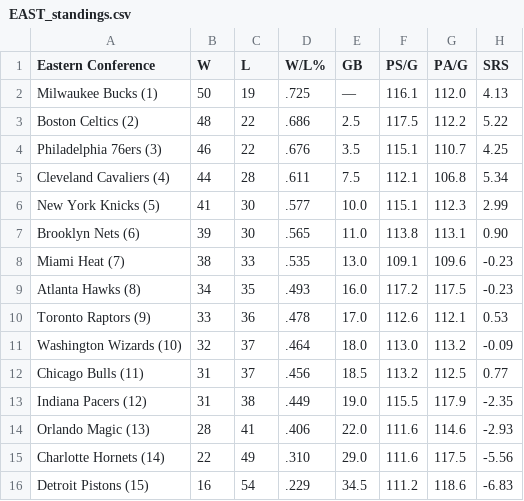
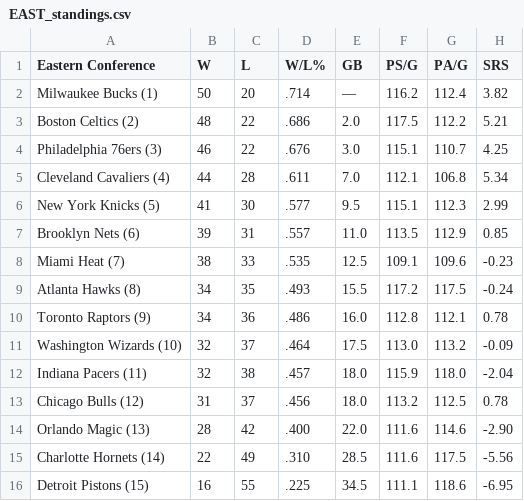
Before and after one commit to caHaber/flat-data-nba-standings, a CSV file: EAST_standings.csv, drawn as a sheet.

Commit message:
Flat: latest data (2023-03-17T16:11:09.336Z) {   "date": "2023-03-17T16:11:09.336Z",   "files": [     {       "name": "EAST_standings.csv",       "deltaBytes": -1,       "source": "https://www.espn.com/nba/standings"     },     {       "name": "NBA_2023.html",       "deltaBytes": 229,       "source": "https://www.espn.com/nba/standings"     },     {       "name": "WEST_standings.csv",       "deltaBytes": 1,       "source": "https://www.espn.com/nba/standings"     }   ] }

```diff
--- a/EAST_standings.csv
+++ b/EAST_standings.csv
@@ -1,16 +1,16 @@
 "Eastern Conference","W","L","W/L%","GB","PS/G","PA/G","SRS"
-"Milwaukee Bucks (1) ","50","19",".725","—","116.1","112.0","4.13"
-"Boston Celtics (2) ","48","22",".686","2.5","117.5","112.2","5.22"
-"Philadelphia 76ers (3) ","46","22",".676","3.5","115.1","110.7","4.25"
-"Cleveland Cavaliers (4) ","44","28",".611","7.5","112.1","106.8","5.34"
-"New York Knicks (5) ","41","30",".577","10.0","115.1","112.3","2.99"
-"Brooklyn Nets (6) ","39","30",".565","11.0","113.8","113.1","0.90"
-"Miami Heat (7) ","38","33",".535","13.0","109.1","109.6","-0.23"
-"Atlanta Hawks (8) ","34","35",".493","16.0","117.2","117.5","-0.23"
-"Toronto Raptors (9) ","33","36",".478","17.0","112.6","112.1","0.53"
-"Washington Wizards (10) ","32","37",".464","18.0","113.0","113.2","-0.09"
-"Chicago Bulls (11) ","31","37",".456","18.5","113.2","112.5","0.77"
-"Indiana Pacers (12) ","31","38",".449","19.0","115.5","117.9","-2.35"
-"Orlando Magic (13) ","28","41",".406","22.0","111.6","114.6","-2.93"
-"Charlotte Hornets (14) ","22","49",".310","29.0","111.6","117.5","-5.56"
-"Detroit Pistons (15) ","16","54",".229","34.5","111.2","118.6","-6.83"
+"Milwaukee Bucks (1) ","50","20",".714","—","116.2","112.4","3.82"
+"Boston Celtics (2) ","48","22",".686","2.0","117.5","112.2","5.21"
+"Philadelphia 76ers (3) ","46","22",".676","3.0","115.1","110.7","4.25"
+"Cleveland Cavaliers (4) ","44","28",".611","7.0","112.1","106.8","5.34"
+"New York Knicks (5) ","41","30",".577","9.5","115.1","112.3","2.99"
+"Brooklyn Nets (6) ","39","31",".557","11.0","113.5","112.9","0.85"
+"Miami Heat (7) ","38","33",".535","12.5","109.1","109.6","-0.23"
+"Atlanta Hawks (8) ","34","35",".493","15.5","117.2","117.5","-0.24"
+"Toronto Raptors (9) ","34","36",".486","16.0","112.8","112.1","0.78"
+"Washington Wizards (10) ","32","37",".464","17.5","113.0","113.2","-0.09"
+"Indiana Pacers (11) ","32","38",".457","18.0","115.9","118.0","-2.04"
+"Chicago Bulls (12) ","31","37",".456","18.0","113.2","112.5","0.78"
+"Orlando Magic (13) ","28","42",".400","22.0","111.6","114.6","-2.90"
+"Charlotte Hornets (14) ","22","49",".310","28.5","111.6","117.5","-5.56"
+"Detroit Pistons (15) ","16","55",".225","34.5","111.1","118.6","-6.95"
```
Also changed, not shown: WEST_standings.csv, 1 other file.
